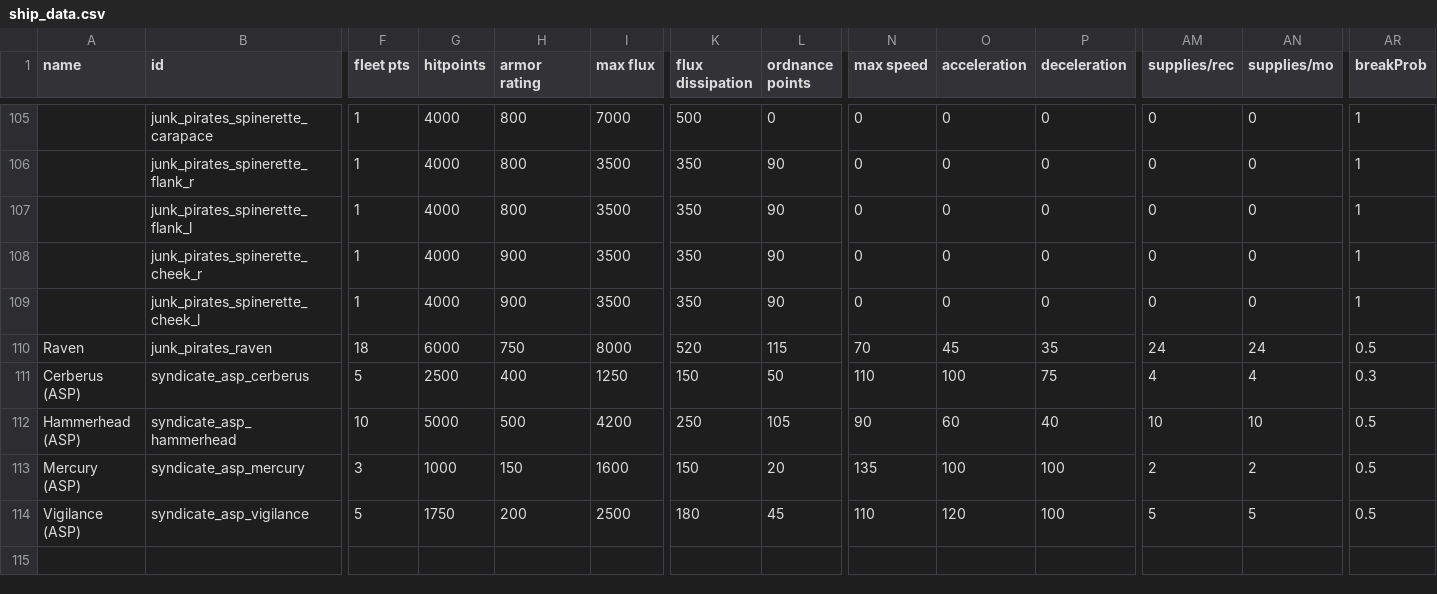
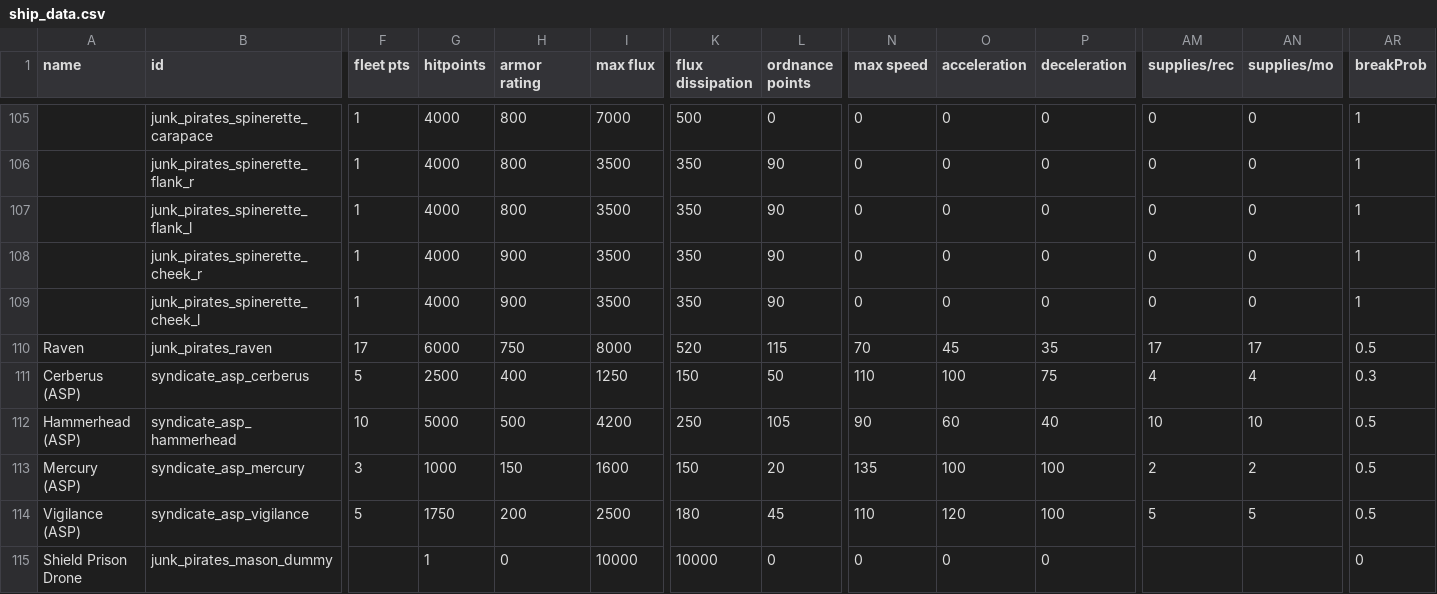
Before and after one commit to starsector-mods/JP_RC, a CSV file: data/hulls/ship_data.csv, drawn as a sheet; only a part is shown, gaps mark what is left out; rows hold the shown columns only; the diff covers the shown part only; the diff names each change by its address in the sheet, - before the commit and + after, or states it on an @@ line.

```diff
--- a/data/hulls/ship_data.csv
+++ b/data/hulls/ship_data.csv
-F110 (fleet pts): 18
+F110 (fleet pts): 17
-AM110 (supplies/rec): 24
+AM110 (supplies/rec): 17
-AN110 (supplies/mo): 24
+AN110 (supplies/mo): 17
+row 115: Shield Prison Drone | junk_pirates_mason_dummy |  | 1 | 0 | 10000 | 10000 | 0 | 0 | 0 | 0 |  |  | 0
```
Also changed, not shown: 96 edited cells elsewhere in this file, data/hullmods/hull_mods.csv, data/hulls/wing_data.csv, 44 other files.
